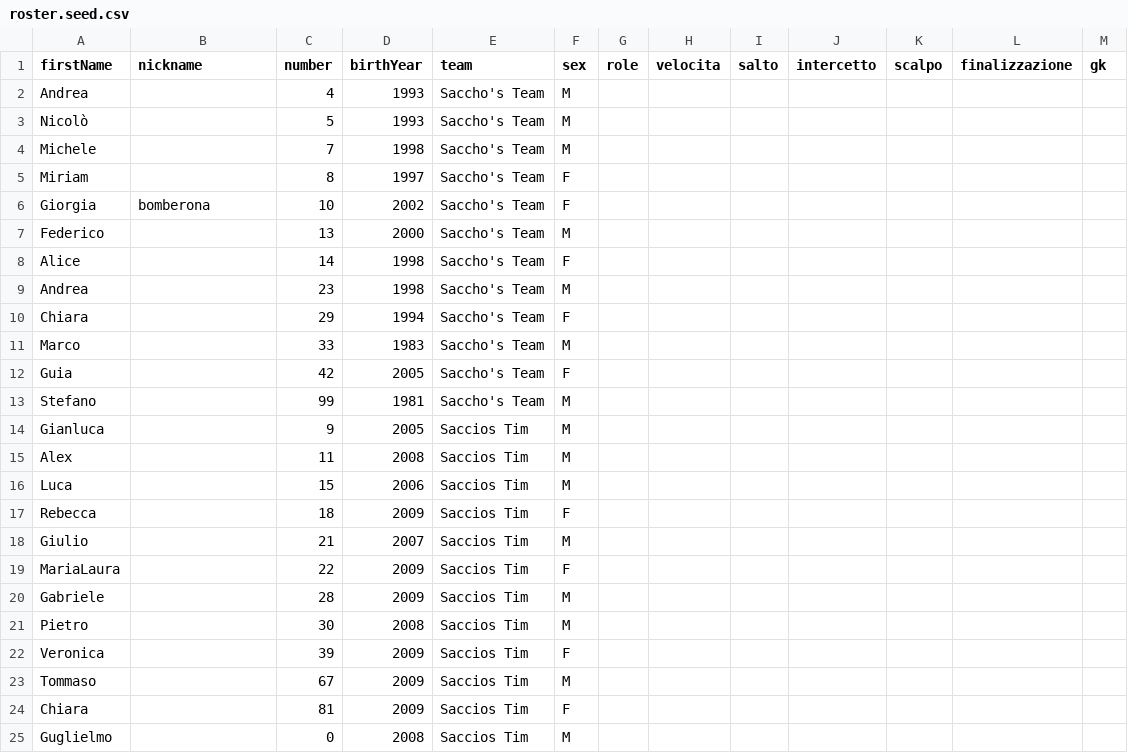
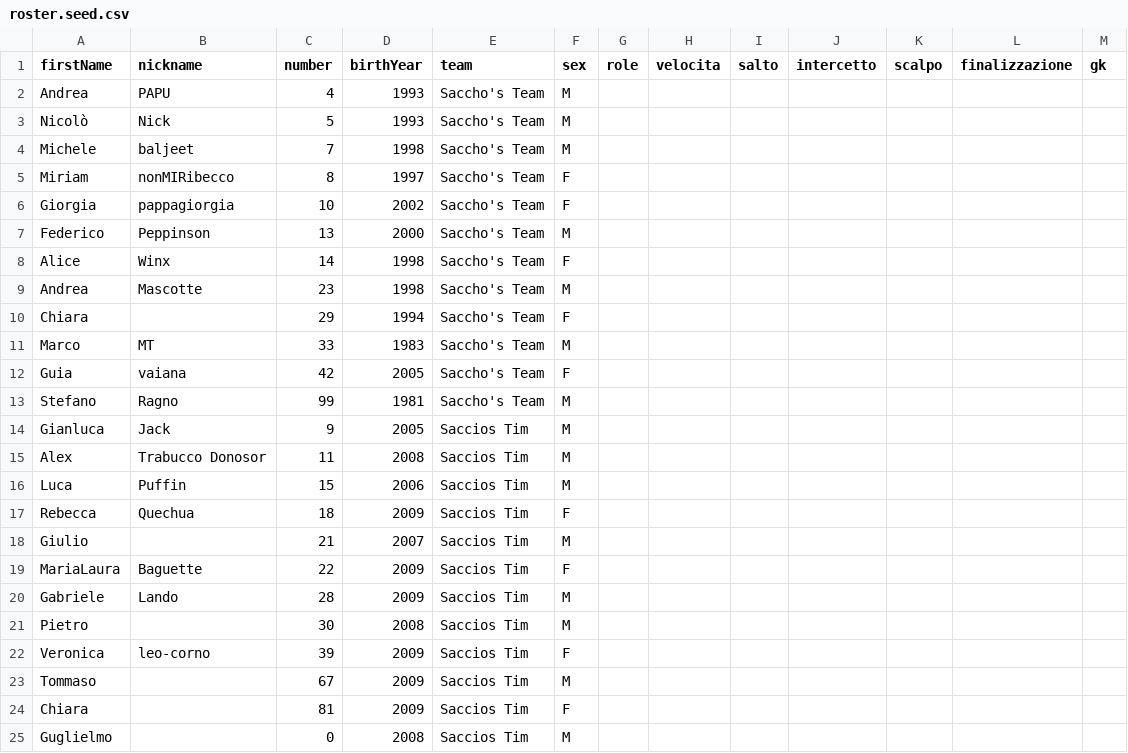
Before and after one commit to anrighi/sacchos-team-website, a CSV file: src/data/roster.seed.csv, drawn as a sheet.

```diff
--- a/src/data/roster.seed.csv
+++ b/src/data/roster.seed.csv
@@ -1,23 +1,23 @@
 firstName,nickname,number,birthYear,team,sex,role,velocita,salto,intercetto,scalpo,finalizzazione,gk
-Andrea,,4,1993,Saccho's Team,M,,,,,,,
-Nicolò,,5,1993,Saccho's Team,M,,,,,,,
-Michele,,7,1998,Saccho's Team,M,,,,,,,
-Miriam,,8,1997,Saccho's Team,F,,,,,,,
-Giorgia,bomberona,10,2002,Saccho's Team,F,,,,,,,
-Federico,,13,2000,Saccho's Team,M,,,,,,,
-Alice,,14,1998,Saccho's Team,F,,,,,,,
-Andrea,,23,1998,Saccho's Team,M,,,,,,,
+Andrea,PAPU,4,1993,Saccho's Team,M,,,,,,,
+Nicolò,Nick,5,1993,Saccho's Team,M,,,,,,,
+Michele,baljeet,7,1998,Saccho's Team,M,,,,,,,
+Miriam,nonMIRibecco,8,1997,Saccho's Team,F,,,,,,,
+Giorgia,pappagiorgia,10,2002,Saccho's Team,F,,,,,,,
+Federico,Peppinson,13,2000,Saccho's Team,M,,,,,,,
+Alice,Winx,14,1998,Saccho's Team,F,,,,,,,
+Andrea,Mascotte,23,1998,Saccho's Team,M,,,,,,,
 Chiara,,29,1994,Saccho's Team,F,,,,,,,
-Marco,,33,1983,Saccho's Team,M,,,,,,,
-Guia,,42,2005,Saccho's Team,F,,,,,,,
-Stefano,,99,1981,Saccho's Team,M,,,,,,,
-Gianluca,,9,2005,Saccios Tim,M,,,,,,,
-Alex,,11,2008,Saccios Tim,M,,,,,,,
-Luca,,15,2006,Saccios Tim,M,,,,,,,
-Rebecca,,18,2009,Saccios Tim,F,,,,,,,
+Marco,MT,33,1983,Saccho's Team,M,,,,,,,
+Guia,vaiana,42,2005,Saccho's Team,F,,,,,,,
+Stefano,Ragno,99,1981,Saccho's Team,M,,,,,,,
+Gianluca,Jack,9,2005,Saccios Tim,M,,,,,,,
+Alex,Trabucco Donosor,11,2008,Saccios Tim,M,,,,,,,
+Luca,Puffin,15,2006,Saccios Tim,M,,,,,,,
+Rebecca,Quechua,18,2009,Saccios Tim,F,,,,,,,
 Giulio,,21,2007,Saccios Tim,M,,,,,,,
-MariaLaura,,22,2009,Saccios Tim,F,,,,,,,
-Gabriele,,28,2009,Saccios Tim,M,,,,,,,
+MariaLaura,Baguette,22,2009,Saccios Tim,F,,,,,,,
+Gabriele,Lando,28,2009,Saccios Tim,M,,,,,,,
 Pietro,,30,2008,Saccios Tim,M,,,,,,,
-Veronica,,39,2009,Saccios Tim,F,,,,,,,
+Veronica,leo-corno,39,2009,Saccios Tim,F,,,,,,,
 Tommaso,,67,2009,Saccios Tim,M,,,,,,,
```
Also changed, not shown: src/data/portraits.csv, 5 other files.
